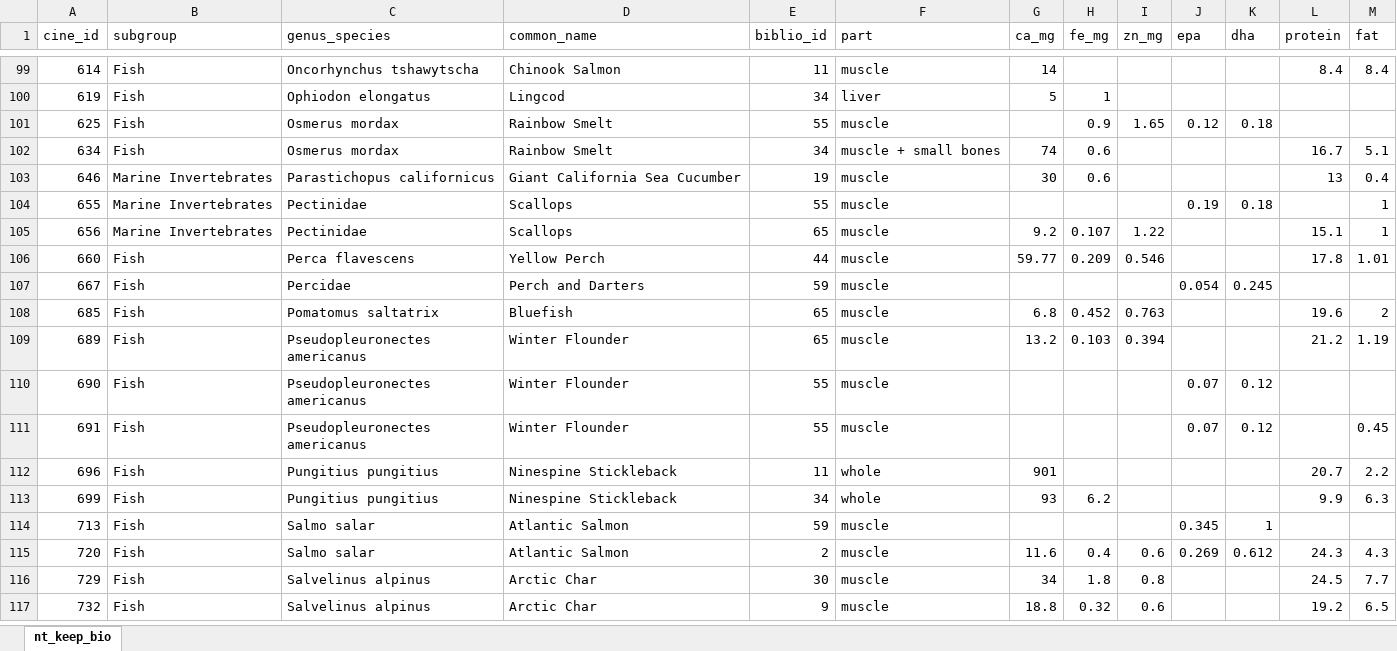
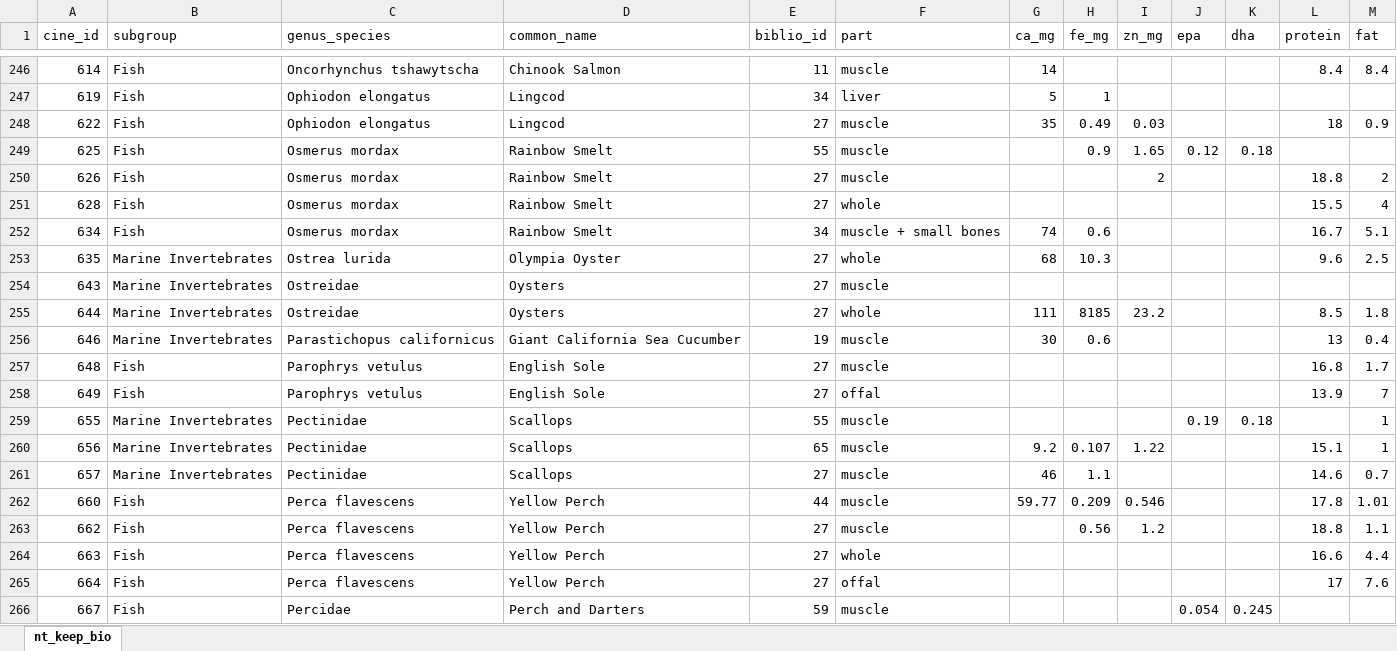
Before and after one commit to JoeyBernhardt/Nutrient_analysis, an Excel workbook: data-processed/nt_keep_bio.xlsx, sheet nt_keep_bio, drawn as a sheet; only a part is shown, gaps mark what is left out; the shorter side is filled out with more unchanged rows; values as stored, in another font and other column widths than the file's, no borders; the diff covers the shown part only; the diff names each change by its address in the sheet, - before the commit and + after, or states it on an @@ line.

```diff
--- a/data-processed/nt_keep_bio.xlsx (sheet nt_keep_bio)
+++ b/data-processed/nt_keep_bio.xlsx (sheet nt_keep_bio)
+row 248: 622 | Fish | Ophiodon elongatus | Lingcod | 27 | muscle | 35 | 0.49 | 0.03 |  |  | 18 | 0.9
+row 250: 626 | Fish | Osmerus mordax | Rainbow Smelt | 27 | muscle |  |  | 2 |  |  | 18.8 | 2
+row 251: 628 | Fish | Osmerus mordax | Rainbow Smelt | 27 | whole |  |  |  |  |  | 15.5 | 4
+row 253: 635 | Marine Invertebrates | Ostrea lurida | Olympia Oyster | 27 | whole | 68 | 10.3 |  |  |  | 9.6 | 2.5
+row 254: 643 | Marine Invertebrates | Ostreidae | Oysters | 27 | muscle
+row 255: 644 | Marine Invertebrates | Ostreidae | Oysters | 27 | whole | 111 | 8185 | 23.2 |  |  | 8.5 | 1.8
+row 257: 648 | Fish | Parophrys vetulus | English Sole | 27 | muscle |  |  |  |  |  | 16.8 | 1.7
+row 258: 649 | Fish | Parophrys vetulus | English Sole | 27 | offal |  |  |  |  |  | 13.9 | 7
+row 261: 657 | Marine Invertebrates | Pectinidae | Scallops | 27 | muscle | 46 | 1.1 |  |  |  | 14.6 | 0.7
+row 263: 662 | Fish | Perca flavescens | Yellow Perch | 27 | muscle |  | 0.56 | 1.2 |  |  | 18.8 | 1.1
+row 264: 663 | Fish | Perca flavescens | Yellow Perch | 27 | whole |  |  |  |  |  | 16.6 | 4.4
+row 265: 664 | Fish | Perca flavescens | Yellow Perch | 27 | offal |  |  |  |  |  | 17 | 7.6
```
Also changed, not shown: 202 added rows elsewhere in this sheet, data-processed/seanuts-rebuild.xlsx, 23 other files.
